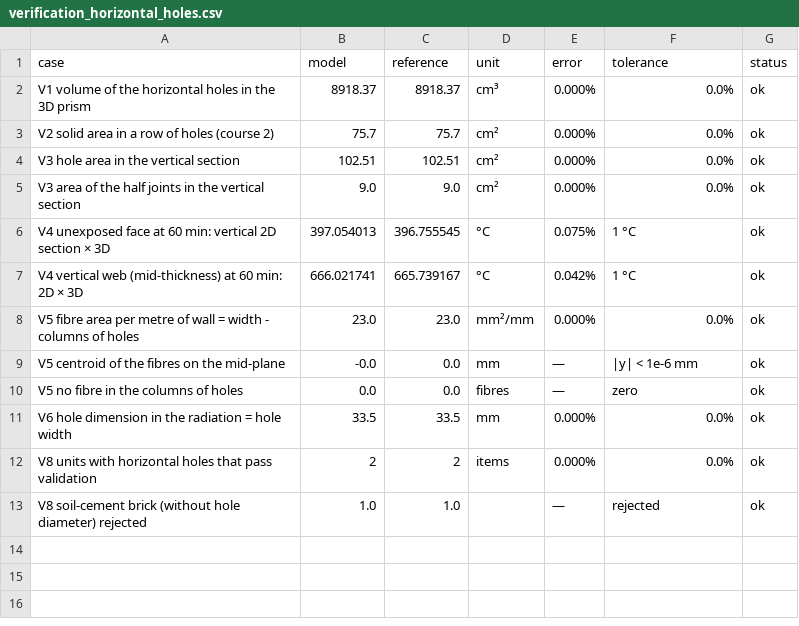
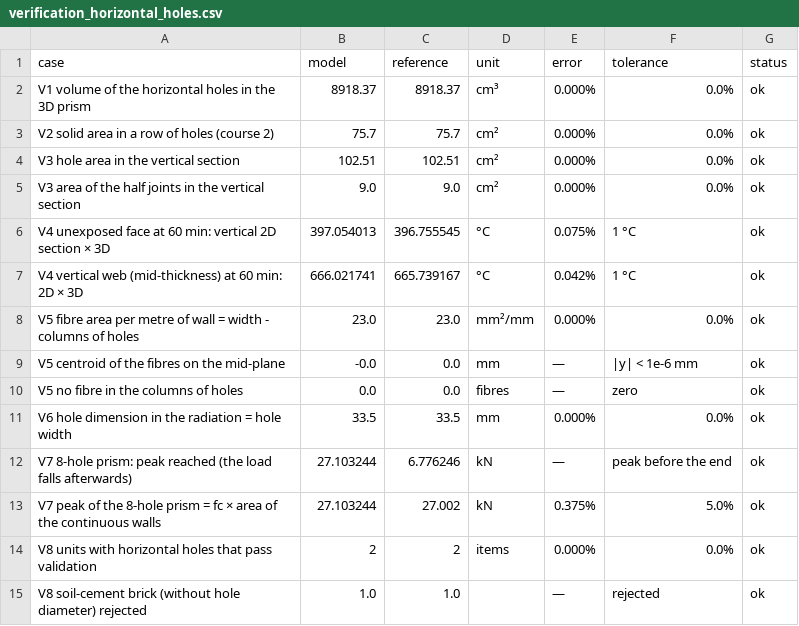
Before and after one commit to Niander-uenf/MEF_Masonry, a CSV file: results/verification_horizontal_holes.csv, drawn as a sheet; the diff names each change by its address in the sheet, - before the commit and + after, or states it on an @@ line.

```diff
--- a/results/verification_horizontal_holes.csv
+++ b/results/verification_horizontal_holes.csv
+row 12: V7 8-hole prism: peak reached (the load falls afterwards) | 27.103244 | 6.776246 | kN | — | peak before the end | ok
+row 13: V7 peak of the 8-hole prism = fc × area of the continuous walls | 27.103244 | 27.002 | kN | 0.375% | 5.0% | ok
```
Also changed, not shown: results/verification_creep.csv, results/verification_sensitivity.csv, 2 other files.
